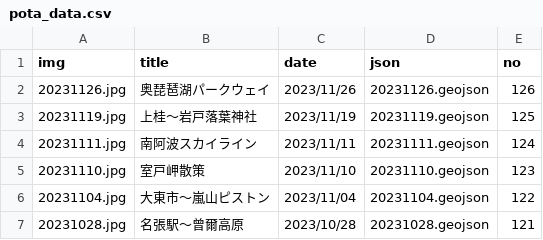
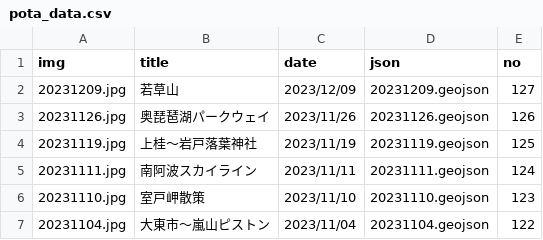
Before and after one commit to termat/potaling, a CSV file: public/pota_data.csv, drawn as a sheet; only a part is shown; the shorter side is filled out with more unchanged rows; the diff names each change by its address in the sheet, - before the commit and + after, or states it on an @@ line.

```diff
--- a/public/pota_data.csv
+++ b/public/pota_data.csv
+row 2: 20231209.jpg | 若草山 | 2023/12/09 | 20231209.geojson | 127
```
Also changed, not shown: 2 other files.
